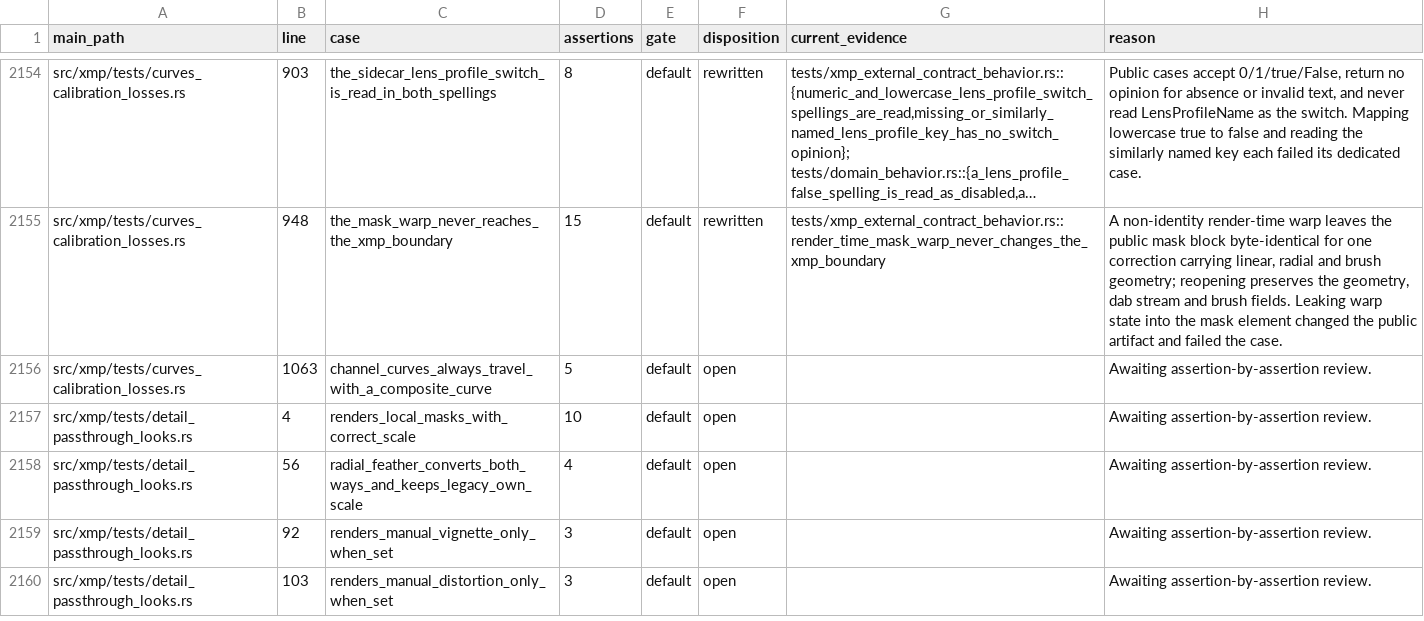
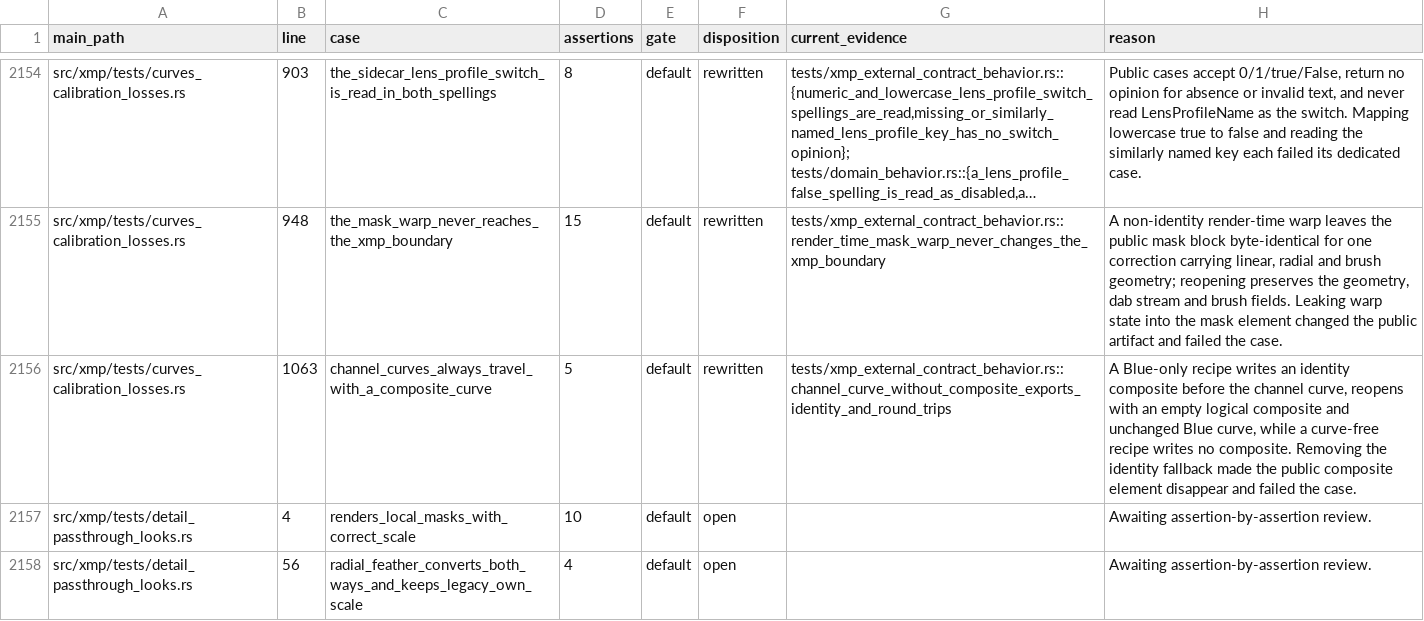
Before and after one commit to Leo-stone-dot/autoshade, a TSV file: docs/main_test_case_audit.tsv, drawn as a sheet; only a part is shown, gaps mark what is left out; the shorter side is filled out with more unchanged rows; long unchanged cells end in …; the diff names each change by its address in the sheet, - before the commit and + after, or states it on an @@ line.

Commit message:
test(xmp): pair channel curves with composite

```diff
--- a/docs/main_test_case_audit.tsv
+++ b/docs/main_test_case_audit.tsv
-F2156 (disposition): open
+F2156 (disposition): rewritten
-G2156 (current_evidence): (empty)
+G2156 (current_evidence): tests/xmp_external_contract_behavior.rs::channel_curve_without_composite_exports_identity_and_round_trips
-H2156 (reason): Awaiting assertion-by-assertion review.
+H2156 (reason): A Blue-only recipe writes an identity composite before the channel curve, reopens with an empty logical composite and unchanged Blue curve, while a curve-free recipe writes no composite. Removing the identity fallback made the public composite element disappear and failed the case.
```
Also changed, not shown: 2 other files.
